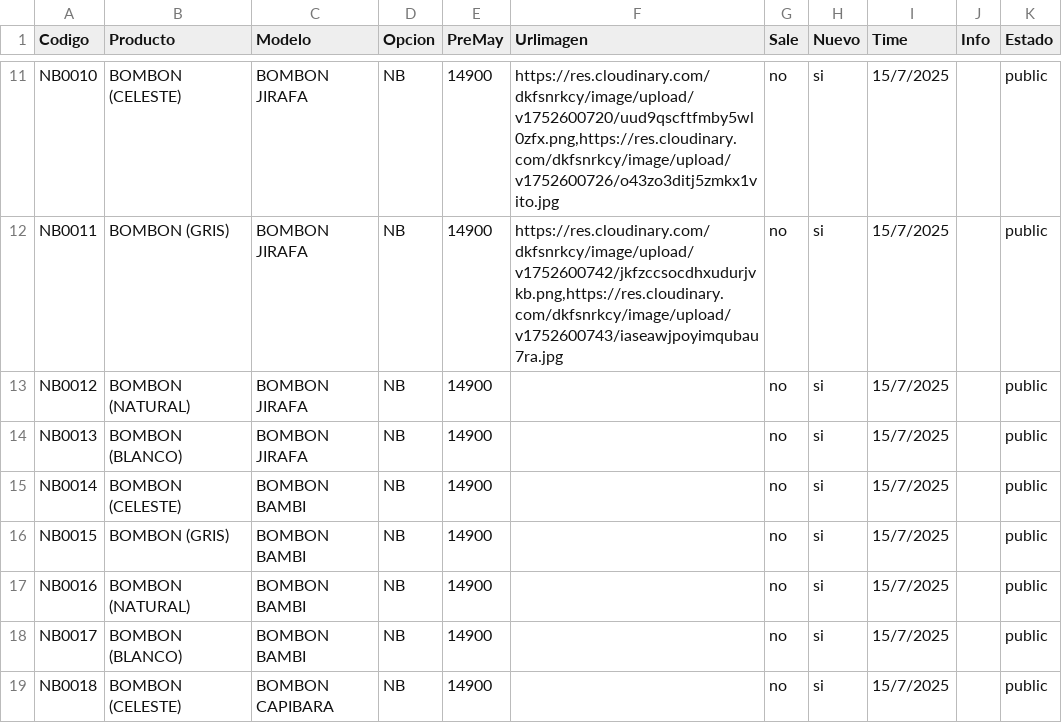
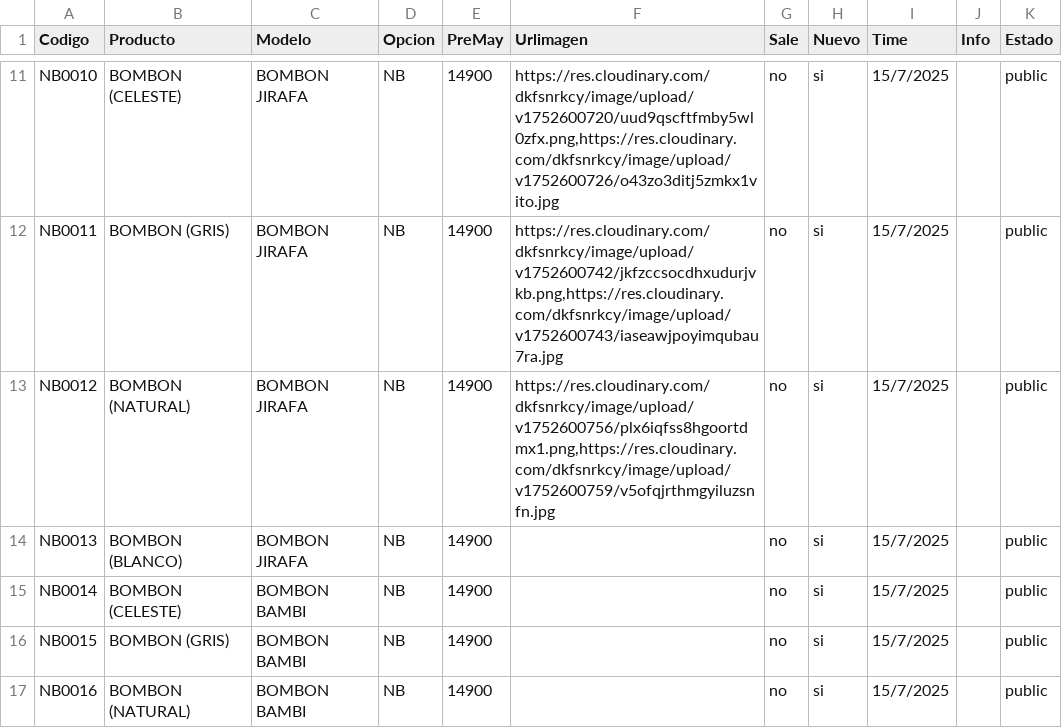
Before and after one commit to Balcaz/verificador-csv, a CSV file: ajuares.csv, drawn as a sheet; only a part is shown, gaps mark what is left out; the shorter side is filled out with more unchanged rows.

Commit message:
Actualizo ajuares.csv desde UI

```diff
--- a/ajuares.csv
+++ b/ajuares.csv
@@ -12,3 +12,3 @@ NB0010;BOMBON (CELESTE);BOMBON JIRAFA;NB;14900;https://res.cloudinary.com/dkfsnr
 NB0011;BOMBON (GRIS);BOMBON JIRAFA;NB;14900;https://res.cloudinary.com/dkfsnrkcy/image/upload/v1752600742/jkfzccsocdhxudurjvkb.png,https://res.cloudinary.com/dkfsnrkcy/image/upload/v1752600743/iaseawjpoyimqubau7ra.jpg;no;si;15/7/2025;;public;
-NB0012;BOMBON (NATURAL);BOMBON JIRAFA;NB;14900;;no;si;15/7/2025;;public;
+NB0012;BOMBON (NATURAL);BOMBON JIRAFA;NB;14900;https://res.cloudinary.com/dkfsnrkcy/image/upload/v1752600756/plx6iqfss8hgoortdmx1.png,https://res.cloudinary.com/dkfsnrkcy/image/upload/v1752600759/v5ofqjrthmgyiluzsnfn.jpg;no;si;15/7/2025;;public;
 NB0013;BOMBON (BLANCO);BOMBON JIRAFA;NB;14900;;no;si;15/7/2025;;public;
```
